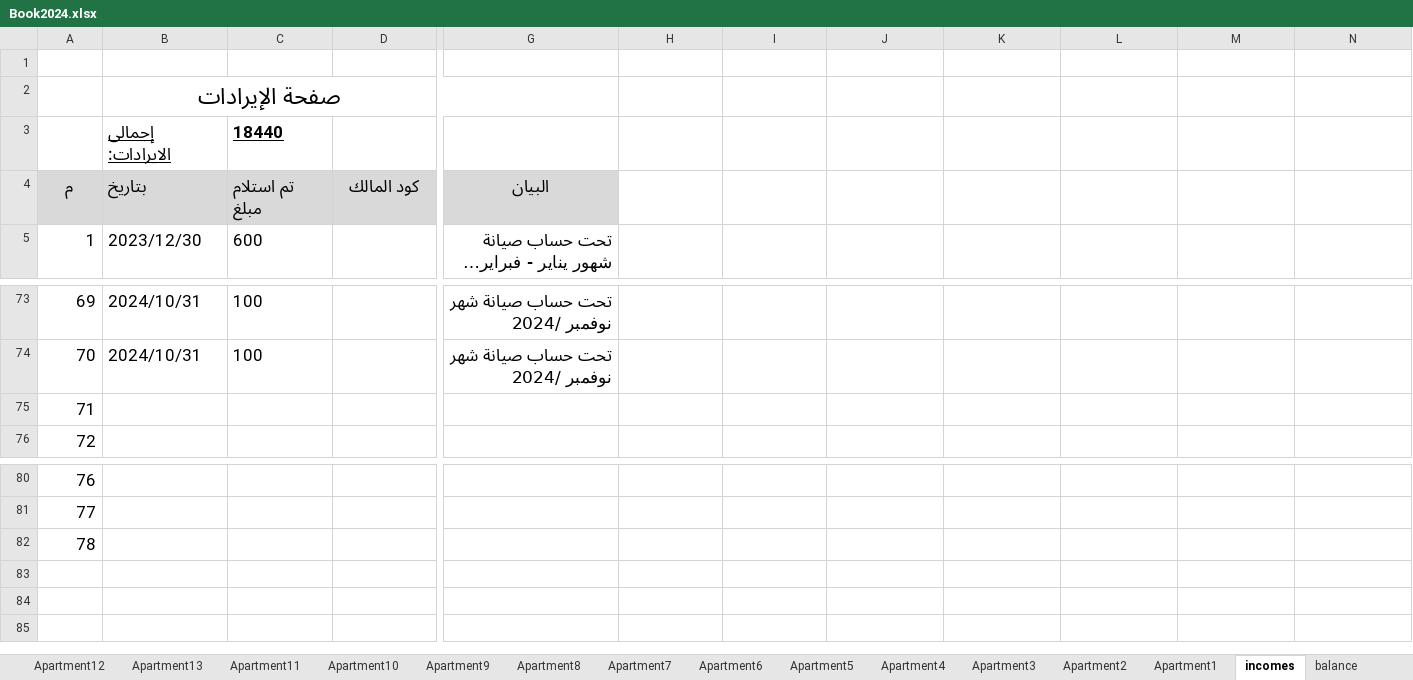
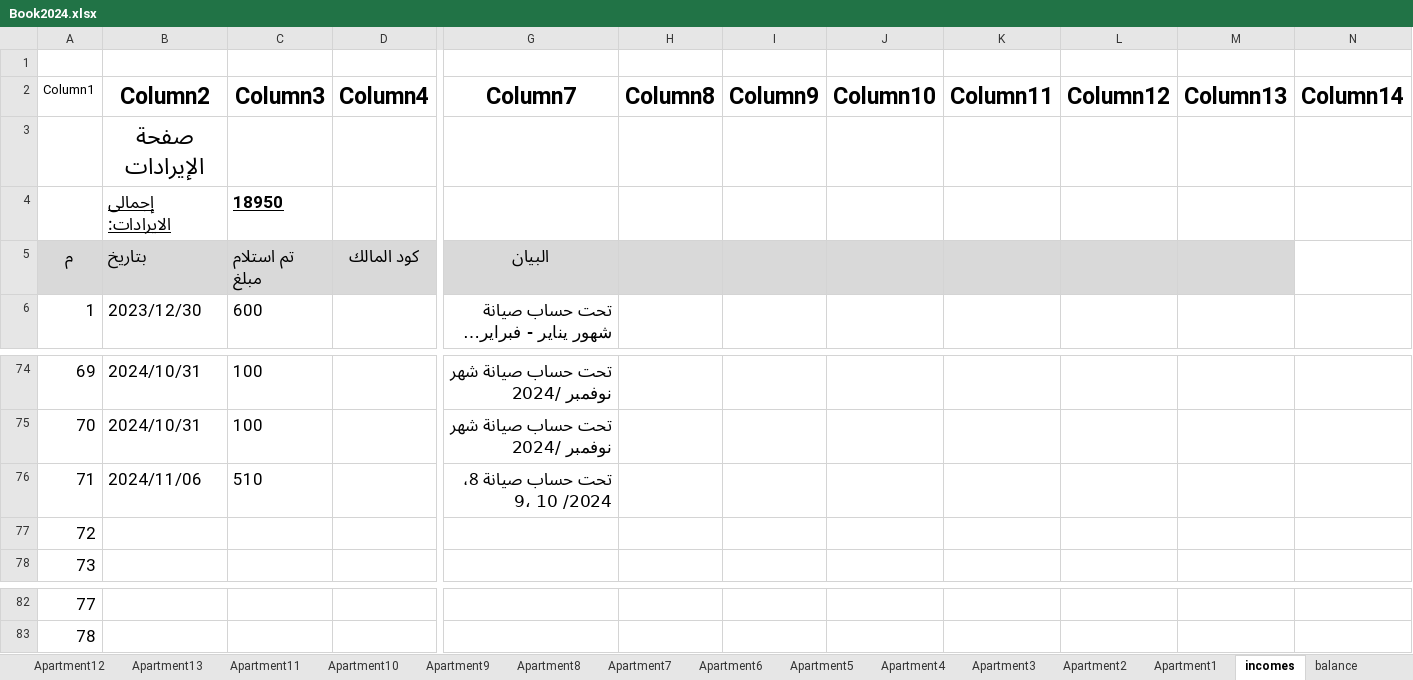
Before and after one commit to wmaa64/syana2024, an Excel workbook: Book2024.xlsx, sheet incomes, drawn as a sheet; only a part is shown, gaps mark what is left out; long unchanged cells end in …; values as stored, in another font and other column widths than the file's, no borders; table styles not drawn; removed rows and columns are numbered as before the commit, all else as after; rows hold the shown columns only; the diff names each change by its address in the sheet, - before the commit and + after, or states it on an @@ line.

Commit message:
first at 06/11/2024

```diff
--- a/Book2024.xlsx (sheet incomes)
+++ b/Book2024.xlsx (sheet incomes)
+row 2: Column1 | Column2 | Column3 | Column4 | Column7 | Column8 | Column9 | Column10 | Column11 | Column12 | Column13 | Column14
-B2:G2 merged
-C4: 18440
+C4: 18950
-H5:M5 fill: none
+H5:M5 fill: #D9D9D9
+row 76: 71 | 2024/11/06 | 510 |  | تحت حساب صيانة 8، 9، 10 /2024
@@ column A renumbered between rows 77 and 83 @@
-row 82: 78
```
Also changed, not shown: sheet Monthly_payments, sheet payments, sheet Apartment14, sheet Apartment13, sheet balance, charts or pictures.
